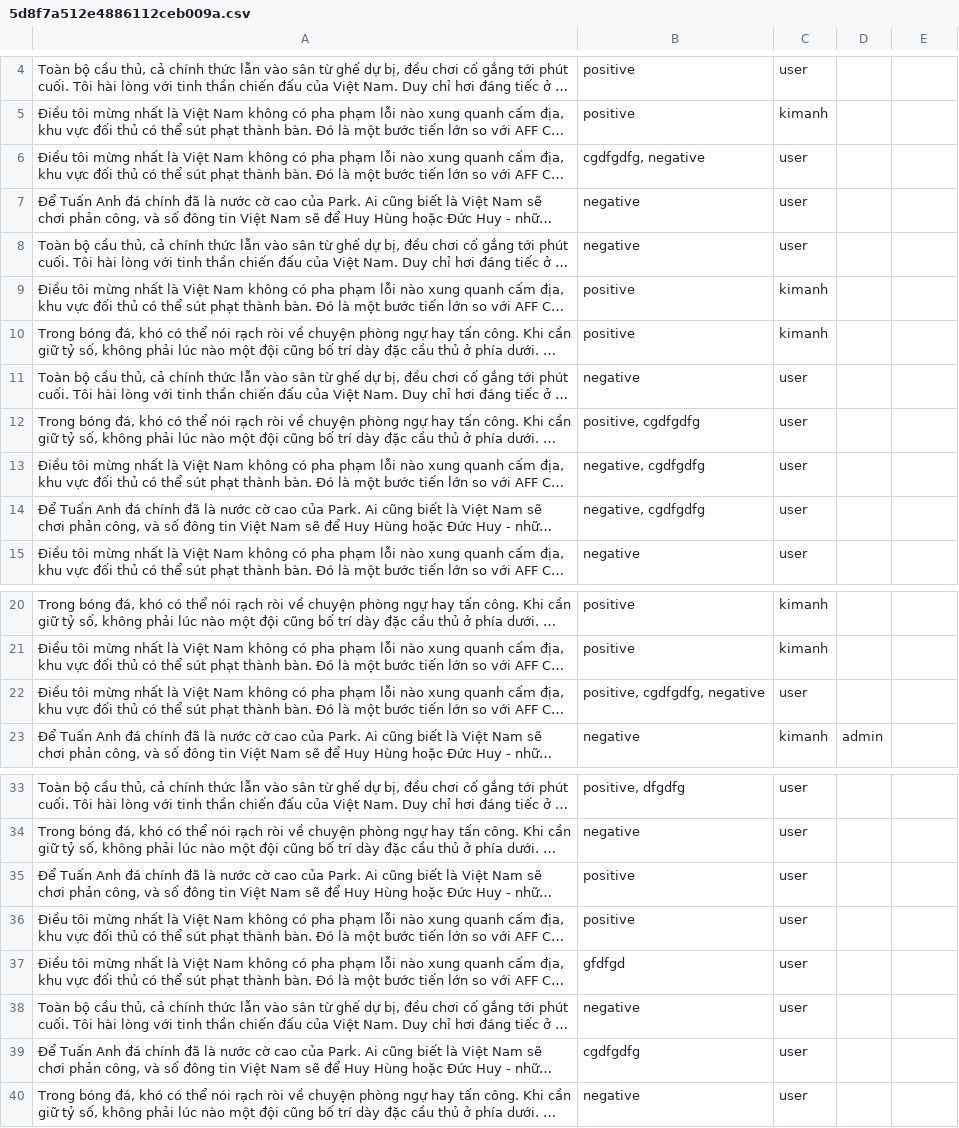
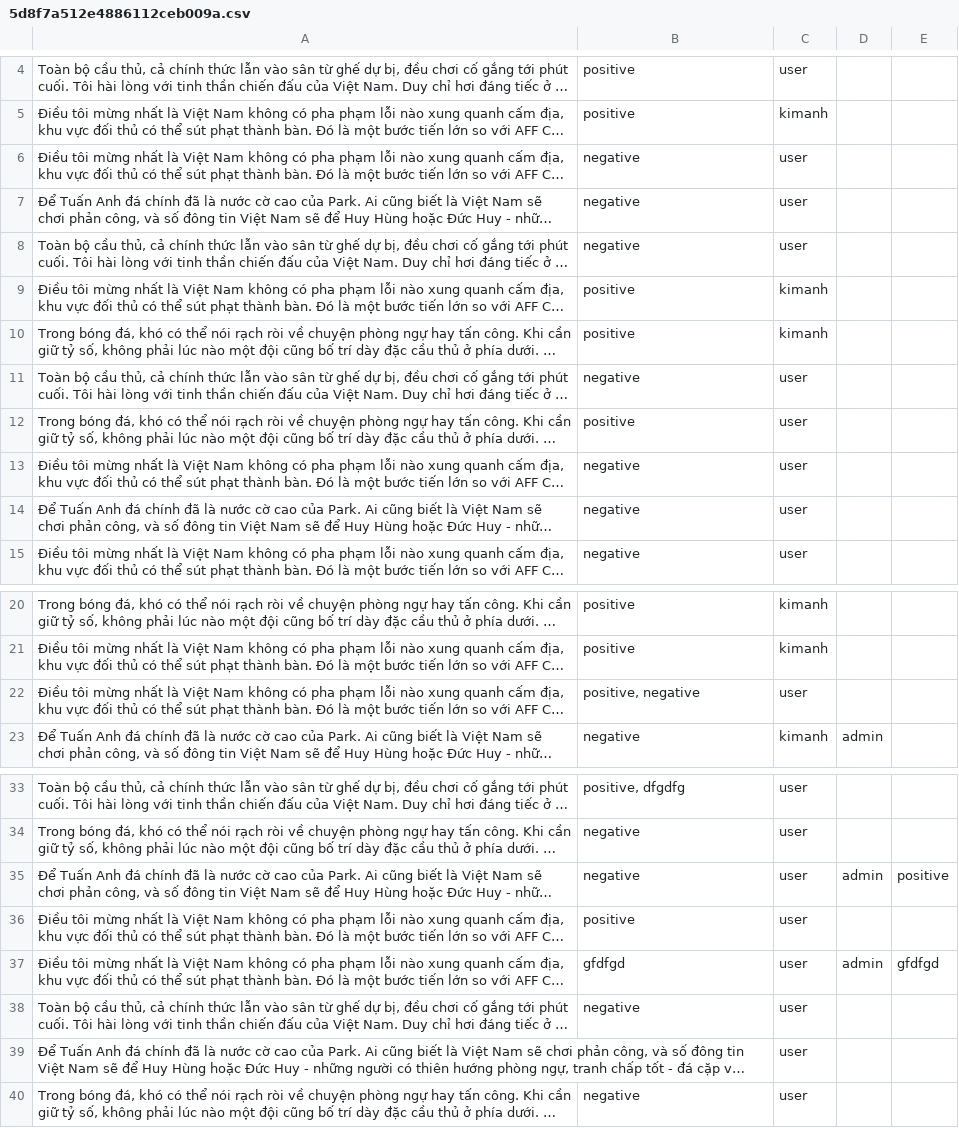
Before and after one commit to InterviewCandies/Mannual-Text-Annotation-Tool, a CSV file: backend/src/files/5d8f7a512e4886112ceb009a.csv, drawn as a sheet; only a part is shown, gaps mark what is left out; long unchanged cells end in …; the diff names each change by its address in the sheet, - before the commit and + after, or states it on an @@ line.

```diff
--- a/backend/src/files/5d8f7a512e4886112ceb009a.csv
+++ b/backend/src/files/5d8f7a512e4886112ceb009a.csv
-B6: cgdfgdfg, negative
+B6: negative
-B12: positive, cgdfgdfg
+B12: positive
-B13:B14: negative, cgdfgdfg
+B13:B14: negative
-B22: positive, cgdfgdfg, negative
+B22: positive, negative
-B35: positive
+B35: negative
-D35: (empty)
+D35: admin
-E35: (empty)
+E35: positive
-D37: (empty)
+D37: admin
-E37: (empty)
+E37: gfdfgd
-B39: cgdfgdfg
+B39: (empty)
```
Also changed, not shown: 7 other files.
